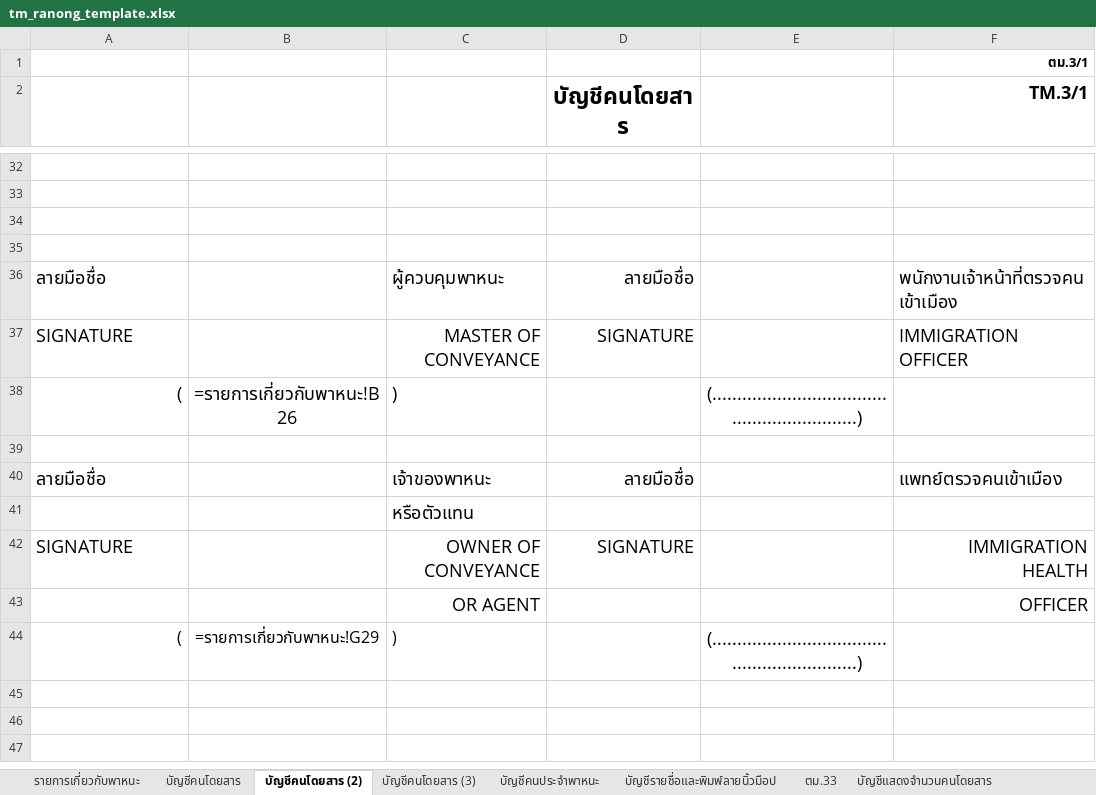
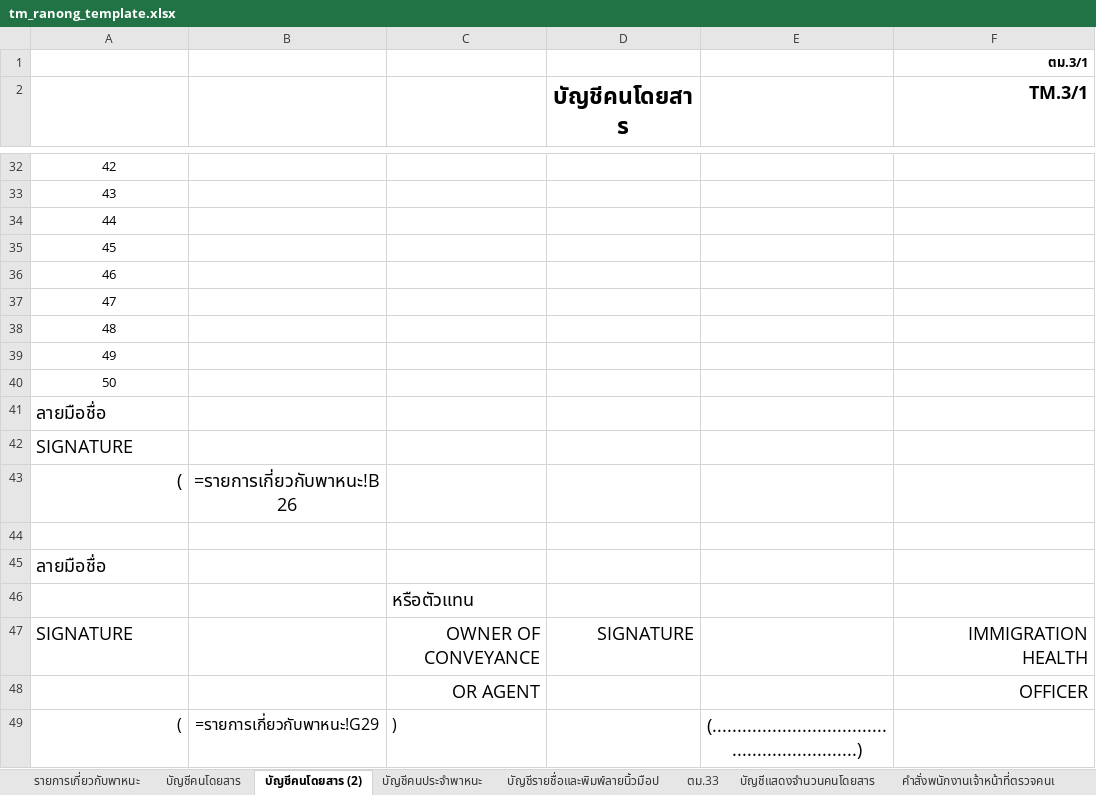
Before and after one commit to digitalmkt-bbot/LOVE_Andaman_Workspace, an Excel workbook: allotment_v2/assets/tm_ranong_template.xlsx, sheet บัญชีคนโดยสาร (2), drawn as a sheet; only a part is shown, gaps mark what is left out; values as stored, in another font and other column widths than the file's, no borders; formulas without a stored value are shown as written; removed rows and columns are numbered as before the commit, all else as after; the diff covers the shown part only; the diff names each change by its address in the sheet, - before the commit and + after, or states it on an @@ line.

```diff
--- a/allotment_v2/assets/tm_ranong_template.xlsx (sheet บัญชีคนโดยสาร (2))
+++ b/allotment_v2/assets/tm_ranong_template.xlsx (sheet บัญชีคนโดยสาร (2))
-sheet tab: บัญชีคนโดยสาร (3)
@@ column A renumbered between rows 29 and 37 @@
-row 36: ลายมือชื่อ |  | ผู้ควบคุมพาหนะ | ลายมือชื่อ |  | พนักงานเจ้าหน้าที่ตรวจคนเข้าเมือง
-row 37: SIGNATURE |  | MASTER OF CONVEYANCE | SIGNATURE |  | IMMIGRATION OFFICER
-row 38: ( | =รายการเกี่ยวกับพาหนะ!B26 | ) |  | (............................................................)
@@ A37 text size: smaller, alignment: left → center @@
-C37: เจ้าของพาหนะ
+C37: (empty)
-D37 (บัญชีคนโดยสาร): ลายมือชื่อ
+D37 (บัญชีคนโดยสาร): (empty)
-F37 (TM.3/1): แพทย์ตรวจคนเข้าเมือง
+F37 (TM.3/1): (empty)
+row 38: 48
+row 39: 49
+row 40: 50
+row 41: ลายมือชื่อ
+row 42: SIGNATURE
+row 43: ( | =รายการเกี่ยวกับพาหนะ!B26
+row 44: (empty)
+row 45: ลายมือชื่อ
```
Also changed, not shown: 1 edited cell and cell formats elsewhere in this sheet, sheet บัญชีคนโดยสาร, 2 other files.
